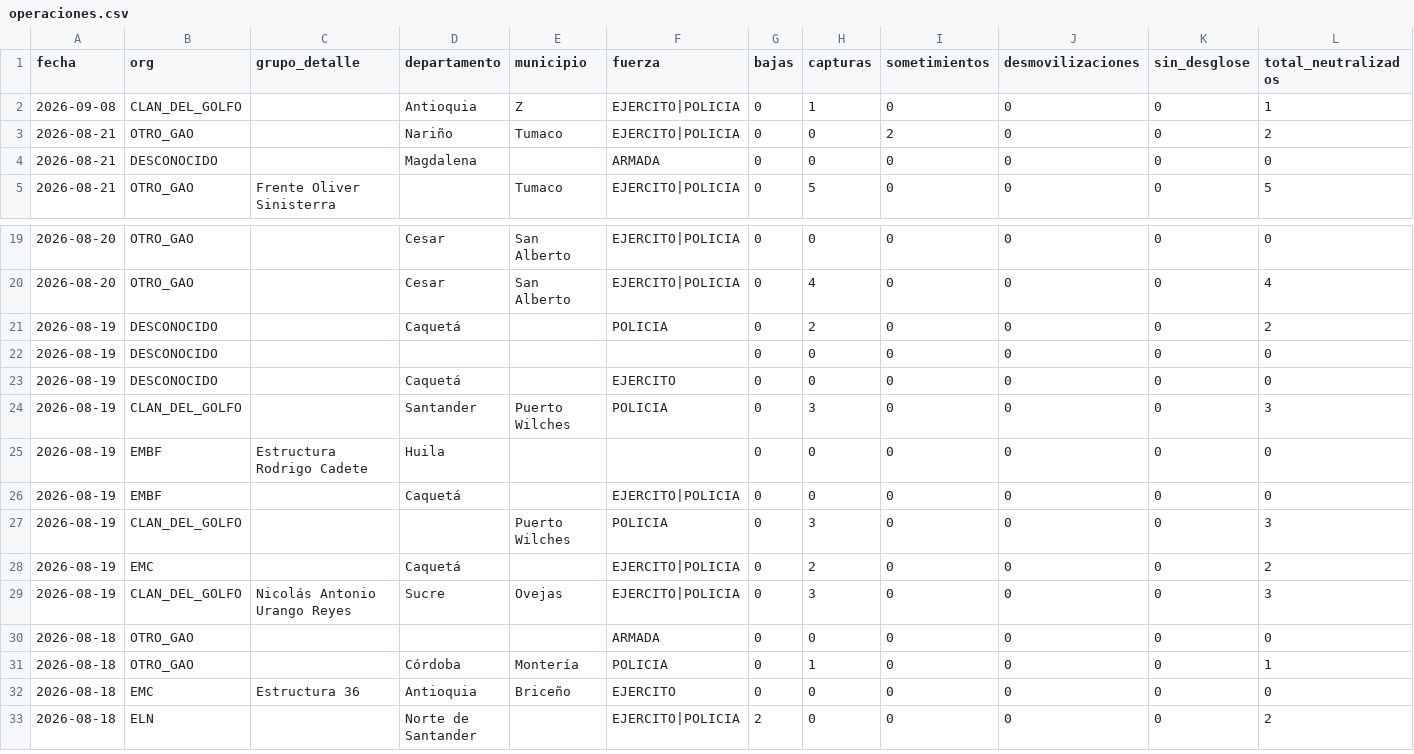
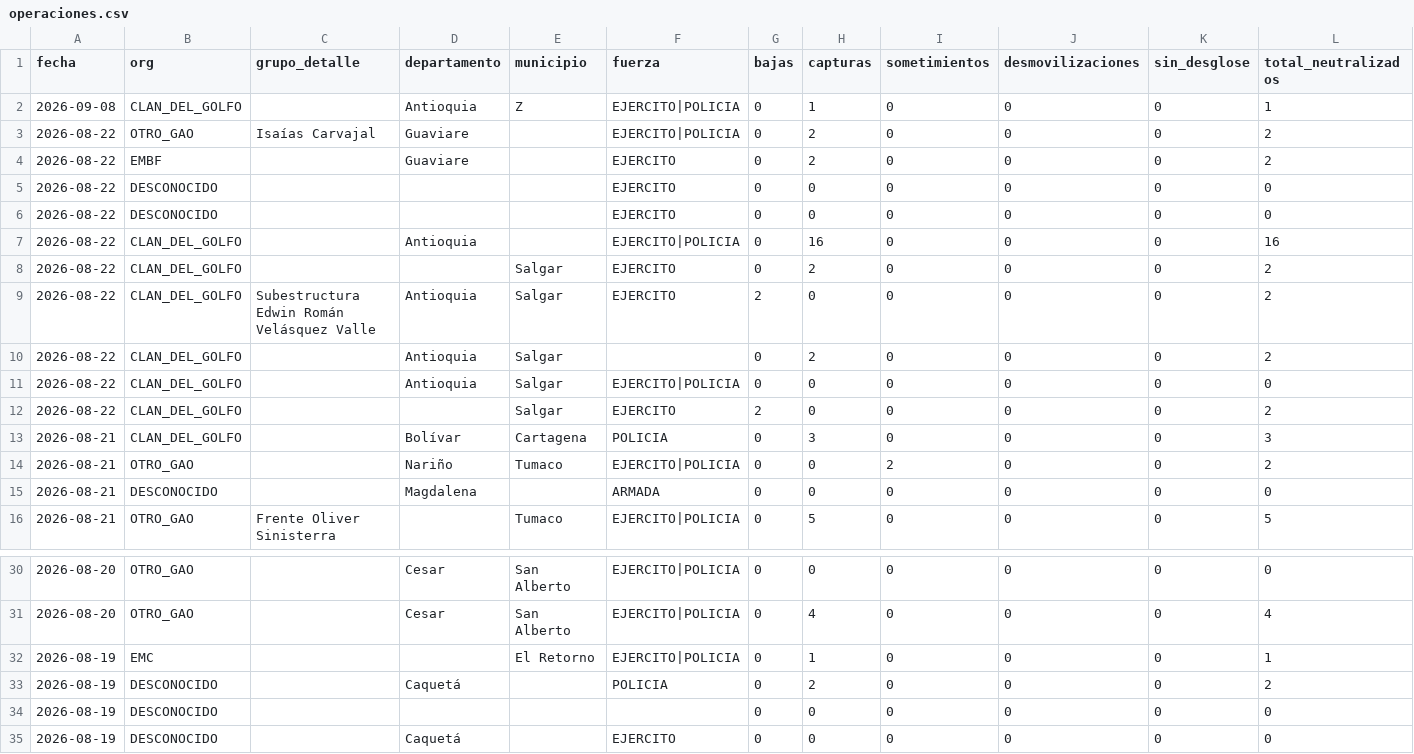
Before and after one commit to partecolombia/partecolombia-datos, a CSV file: data/operaciones.csv, drawn as a sheet; only a part is shown, gaps mark what is left out; the shorter side is filled out with more unchanged rows; rows hold the shown columns only; the diff names each change by its address in the sheet, - before the commit and + after, or states it on an @@ line.

```diff
--- a/data/operaciones.csv
+++ b/data/operaciones.csv
+row 3: 2026-08-22 | OTRO_GAO | Isaías Carvajal | Guaviare |  | EJERCITO|POLICIA | 0 | 2 | 0 | 0 | 0 | 2
+row 4: 2026-08-22 | EMBF |  | Guaviare |  | EJERCITO | 0 | 2 | 0 | 0 | 0 | 2
+row 5: 2026-08-22 | DESCONOCIDO |  |  |  | EJERCITO | 0 | 0 | 0 | 0 | 0 | 0
+row 6: 2026-08-22 | DESCONOCIDO |  |  |  | EJERCITO | 0 | 0 | 0 | 0 | 0 | 0
+row 7: 2026-08-22 | CLAN_DEL_GOLFO |  | Antioquia |  | EJERCITO|POLICIA | 0 | 16 | 0 | 0 | 0 | 16
+row 8: 2026-08-22 | CLAN_DEL_GOLFO |  |  | Salgar | EJERCITO | 0 | 2 | 0 | 0 | 0 | 2
+row 9: 2026-08-22 | CLAN_DEL_GOLFO | Subestructura Edwin Román Velásquez Valle | Antioquia | Salgar | EJERCITO | 2 | 0 | 0 | 0 | 0 | 2
+row 10: 2026-08-22 | CLAN_DEL_GOLFO |  | Antioquia | Salgar |  | 0 | 2 | 0 | 0 | 0 | 2
+row 11: 2026-08-22 | CLAN_DEL_GOLFO |  | Antioquia | Salgar | EJERCITO|POLICIA | 0 | 0 | 0 | 0 | 0 | 0
+row 12: 2026-08-22 | CLAN_DEL_GOLFO |  |  | Salgar | EJERCITO | 2 | 0 | 0 | 0 | 0 | 2
+row 13: 2026-08-21 | CLAN_DEL_GOLFO |  | Bolívar | Cartagena | POLICIA | 0 | 3 | 0 | 0 | 0 | 3
+row 32: 2026-08-19 | EMC |  |  | El Retorno | EJERCITO|POLICIA | 0 | 1 | 0 | 0 | 0 | 1
```
Also changed, not shown: data/serie_diaria.csv, 5 other files.
